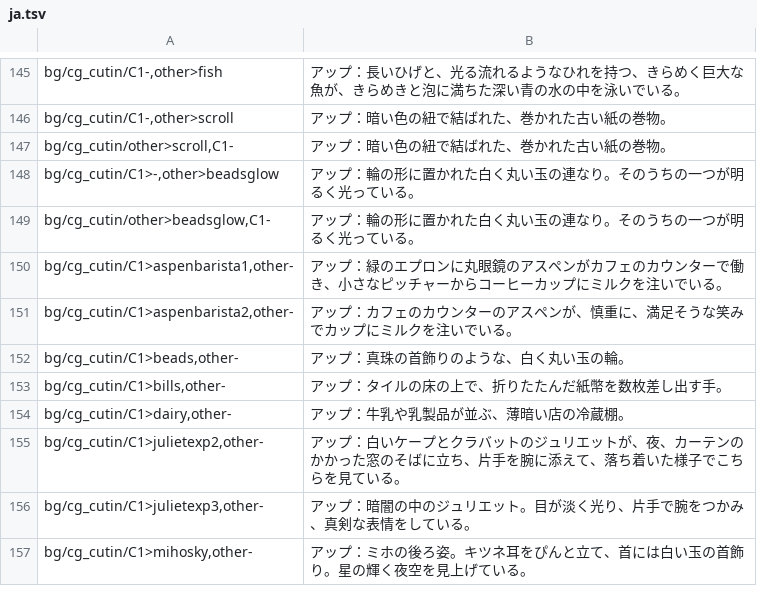
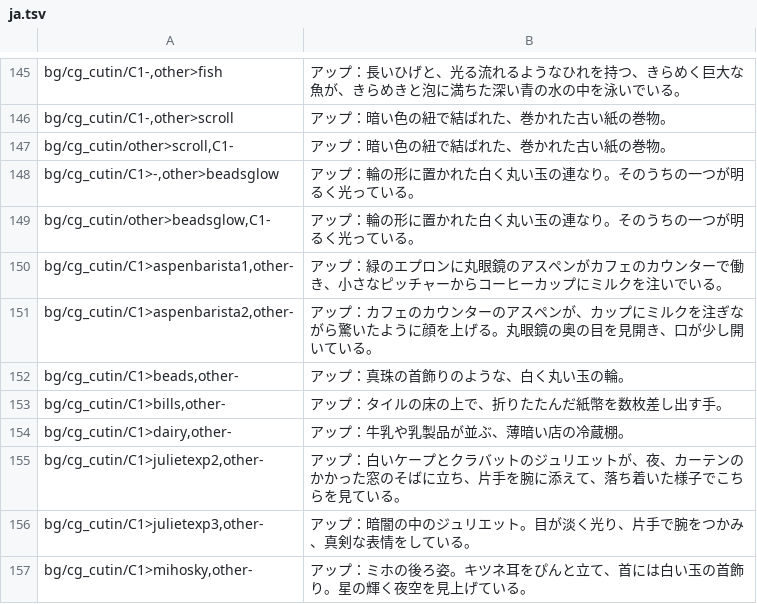
Before and after one commit to shaysters/please-be-happy-access, a TSV file: descriptions/ja.tsv, drawn as a sheet; only a part is shown, gaps mark what is left out; the diff covers the shown part only.

```diff
--- a/descriptions/ja.tsv
+++ b/descriptions/ja.tsv
@@ -150,3 +150,3 @@ bg/cg_cutin/other>beadsglow,C1-	アップ：輪の形に置かれた白く丸い
 bg/cg_cutin/C1>aspenbarista1,other-	アップ：緑のエプロンに丸眼鏡のアスペンがカフェのカウンターで働き、小さなピッチャーからコーヒーカップにミルクを注いでいる。
-bg/cg_cutin/C1>aspenbarista2,other-	アップ：カフェのカウンターのアスペンが、慎重に、満足そうな笑みでカップにミルクを注いでいる。
+bg/cg_cutin/C1>aspenbarista2,other-	アップ：カフェのカウンターのアスペンが、カップにミルクを注ぎながら驚いたように顔を上げる。丸眼鏡の奥の目を見開き、口が少し開いている。
 bg/cg_cutin/C1>beads,other-	アップ：真珠の首飾りのような、白く丸い玉の輪。
```
Also changed, not shown: 20 added rows elsewhere in this file, descriptions/en.tsv, descriptions/ko.tsv, 13 other files.
